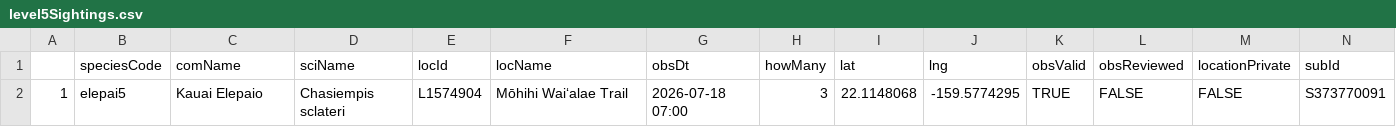
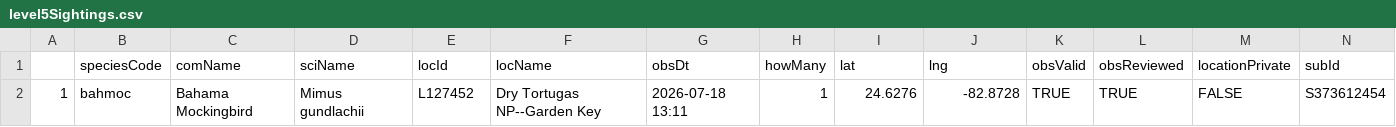
Before and after one commit to jsm425/BirdNerd, a CSV file: BirdSightingLists/level5Sightings.csv, drawn as a sheet.

```diff
--- a/BirdSightingLists/level5Sightings.csv
+++ b/BirdSightingLists/level5Sightings.csv
@@ -1,2 +1,2 @@
 "","speciesCode","comName","sciName","locId","locName","obsDt","howMany","lat","lng","obsValid","obsReviewed","locationPrivate","subId"
-"1","elepai5","Kauai Elepaio","Chasiempis sclateri","L1574904","Mōhihi Waiʻalae Trail","2026-07-18 07:00",3,22.1148068,-159.5774295,TRUE,FALSE,FALSE,"S373770091"
+"1","bahmoc","Bahama Mockingbird","Mimus gundlachii","L127452","Dry Tortugas NP--Garden Key","2026-07-18 13:11",1,24.6276,-82.8728,TRUE,TRUE,FALSE,"S373612454"
```
Also changed, not shown: BirdSightingLists/level4Sightings.csv, 3 other files.
